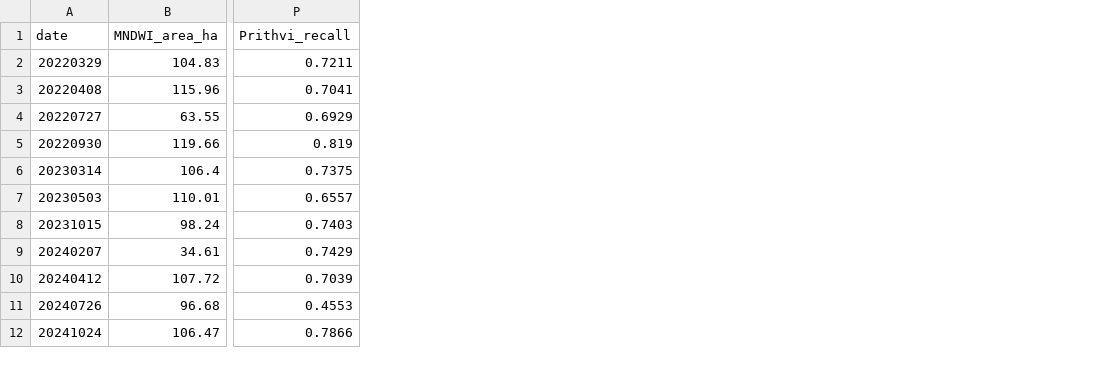
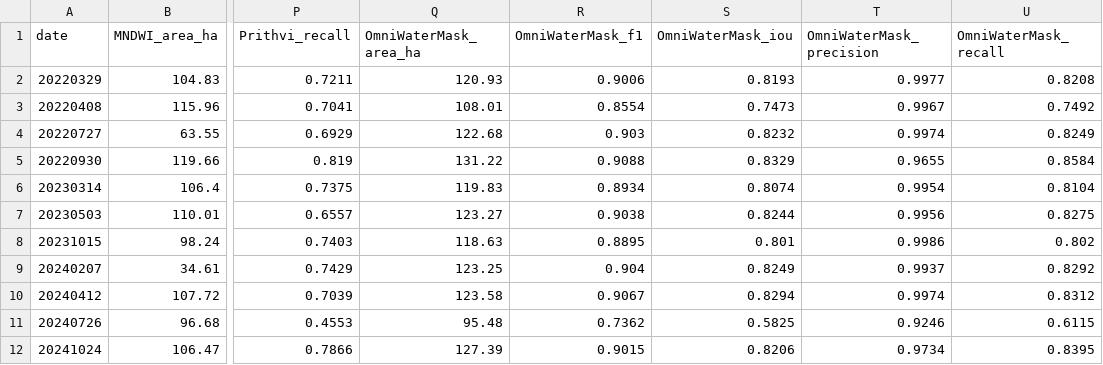
Before and after one commit to legel/deepearth, a CSV file: models/flood_hydrology/sentinel2/method_comparison_nhd_official.csv, drawn as a sheet; only a part is shown, gaps mark what is left out; the diff names each change by its address in the sheet, - before the commit and + after, or states it on an @@ line.

```diff
--- a/models/flood_hydrology/sentinel2/method_comparison_nhd_official.csv
+++ b/models/flood_hydrology/sentinel2/method_comparison_nhd_official.csv
+column Q (OmniWaterMask_area_ha), rows 2-12: 120.93 | 108.01 | 122.68 | 131.22 | 119.83 | 123.27 | 118.63 | 123.25 | 123.58 | 95.48 | 127.39
+column R (OmniWaterMask_f1), rows 2-12: 0.9006 | 0.8554 | 0.903 | 0.9088 | 0.8934 | 0.9038 | 0.8895 | 0.904 | 0.9067 | 0.7362 | 0.9015
+column S (OmniWaterMask_iou), rows 2-12: 0.8193 | 0.7473 | 0.8232 | 0.8329 | 0.8074 | 0.8244 | 0.801 | 0.8249 | 0.8294 | 0.5825 | 0.8206
+column T (OmniWaterMask_precision), rows 2-12: 0.9977 | 0.9967 | 0.9974 | 0.9655 | 0.9954 | 0.9956 | 0.9986 | 0.9937 | 0.9974 | 0.9246 | 0.9734
+column U (OmniWaterMask_recall), rows 2-12: 0.8208 | 0.7492 | 0.8249 | 0.8584 | 0.8104 | 0.8275 | 0.802 | 0.8292 | 0.8312 | 0.6115 | 0.8395
```
Also changed, not shown: models/flood_hydrology/sentinel2/data/watnet_metrics.csv, models/flood_hydrology/sentinel2/method_comparison_s2_mndwi_consensus.csv, 27 other files.
